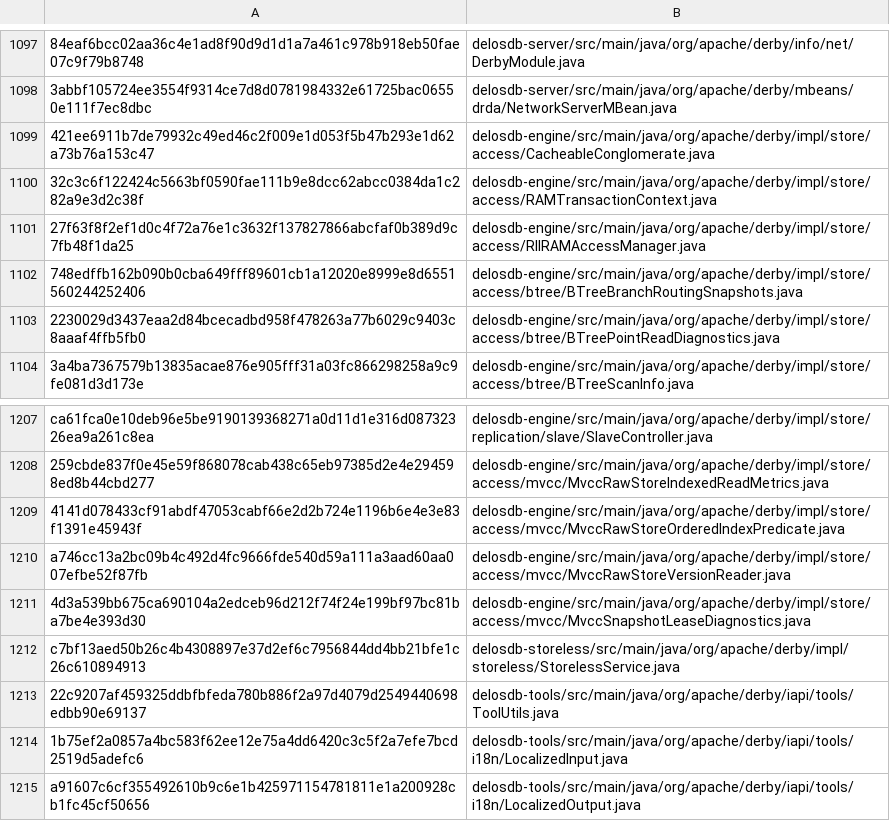
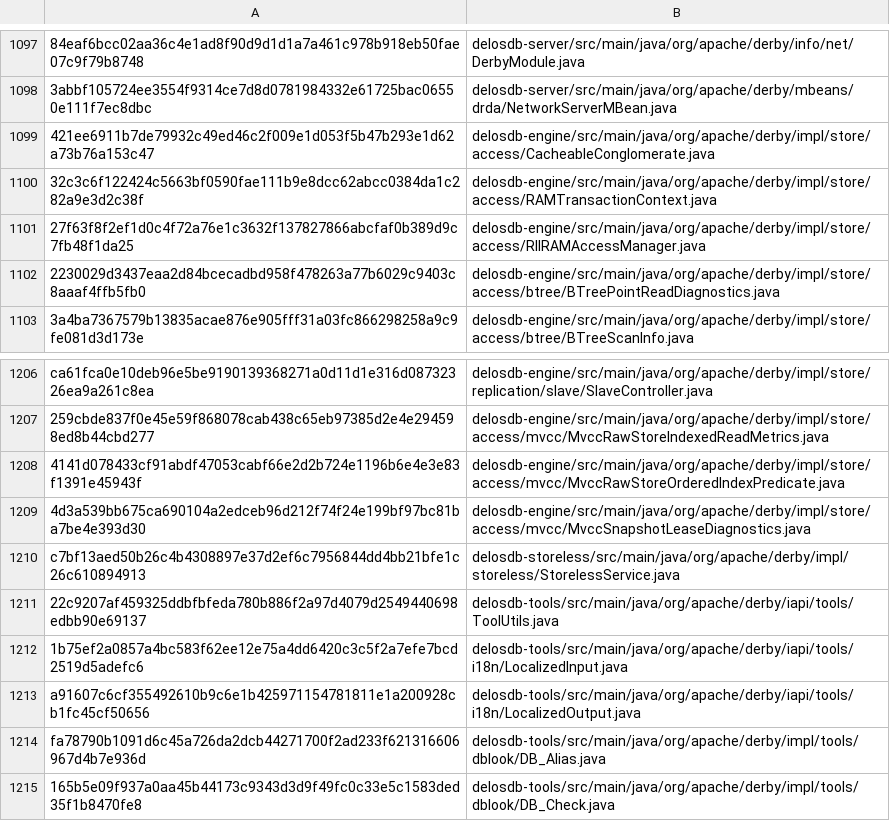
Before and after one commit to ggeorg/delosdb, a TSV file: gradle/compatibility/derby-10.17.1.0-unmodified-production-baseline.tsv, drawn as a sheet; only a part is shown, gaps mark what is left out; the shorter side is filled out with more unchanged rows; the diff names each change by its address in the sheet, - before the commit and + after, or states it on an @@ line.

```diff
--- a/gradle/compatibility/derby-10.17.1.0-unmodified-production-baseline.tsv
+++ b/gradle/compatibility/derby-10.17.1.0-unmodified-production-baseline.tsv
-row 1102: 748edffb162b090b0cba649fff89601cb1a12020e8999e8d6551560244252406 | delosdb-engine/src/main/java/org/apache/derby/impl/store/access/btree/BTreeBranchRoutingSnapshots.java
-row 1210: a746cc13a2bc09b4c492d4fc9666fde540d59a111a3aad60aa007efbe52f87fb | delosdb-engine/src/main/java/org/apache/derby/impl/store/access/mvcc/MvccRawStoreVersionReader.java
```
Also changed, not shown: 1 other file.
